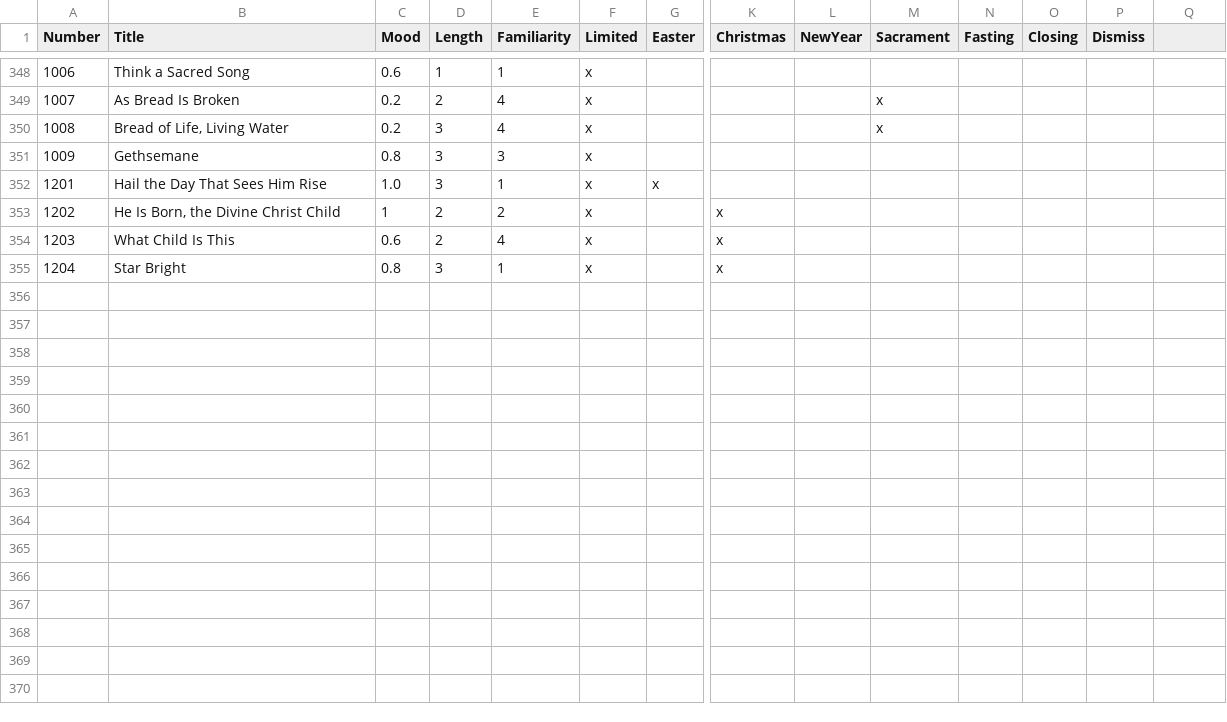
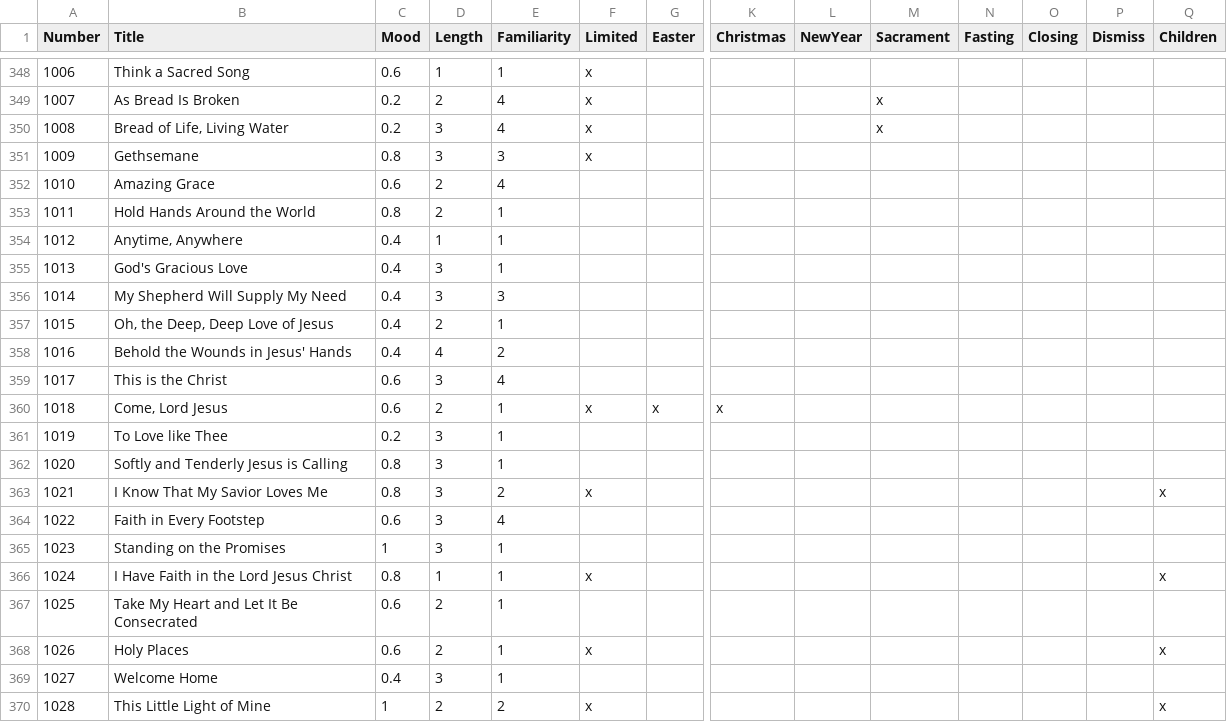
Before and after one commit to toddmcneill/hymn-picker, a CSV file: server/data/hymnData.csv, drawn as a sheet; only a part is shown, gaps mark what is left out; the shorter side is filled out with more unchanged rows; rows hold the shown columns only; the diff covers the shown part only; the diff names each change by its address in the sheet, - before the commit and + after, or states it on an @@ line.

```diff
--- a/server/data/hymnData.csv
+++ b/server/data/hymnData.csv
-Q1: (empty)
+Q1: Children
+row 352: 1010 | Amazing Grace | 0.6 | 2 | 4
+row 353: 1011 | Hold Hands Around the World | 0.8 | 2 | 1
+row 354: 1012 | Anytime, Anywhere | 0.4 | 1 | 1
+row 355: 1013 | God's Gracious Love | 0.4 | 3 | 1
+row 356: 1014 | My Shepherd Will Supply My Need | 0.4 | 3 | 3
+row 357: 1015 | Oh, the Deep, Deep Love of Jesus | 0.4 | 2 | 1
+row 358: 1016 | Behold the Wounds in Jesus' Hands | 0.4 | 4 | 2
+row 359: 1017 | This is the Christ | 0.6 | 3 | 4
+row 360: 1018 | Come, Lord Jesus | 0.6 | 2 | 1 | x | x | x
+row 361: 1019 | To Love like Thee | 0.2 | 3 | 1
+row 362: 1020 | Softly and Tenderly Jesus is Calling | 0.8 | 3 | 1
+row 363: 1021 | I Know That My Savior Loves Me | 0.8 | 3 | 2 | x |  |  |  |  |  |  |  | x
+row 364: 1022 | Faith in Every Footstep | 0.6 | 3 | 4
+row 365: 1023 | Standing on the Promises | 1 | 3 | 1
+row 366: 1024 | I Have Faith in the Lord Jesus Christ | 0.8 | 1 | 1 | x |  |  |  |  |  |  |  | x
+row 367: 1025 | Take My Heart and Let It Be Consecrated | 0.6 | 2 | 1
+row 368: 1026 | Holy Places | 0.6 | 2 | 1 | x |  |  |  |  |  |  |  | x
+row 369: 1027 | Welcome Home | 0.4 | 3 | 1
+row 370: 1028 | This Little Light of Mine | 1 | 2 | 2 | x |  |  |  |  |  |  |  | x
```
Also changed, not shown: 5 added rows elsewhere in this file, server/data/history.csv, 1 other file.
